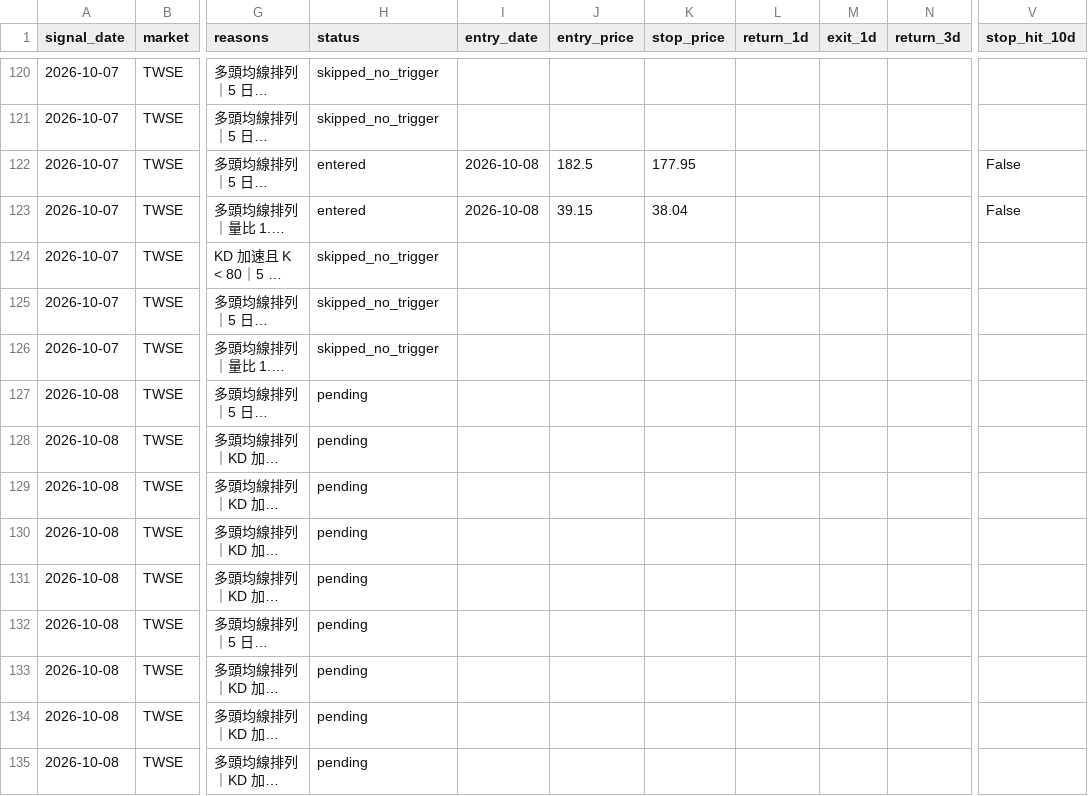
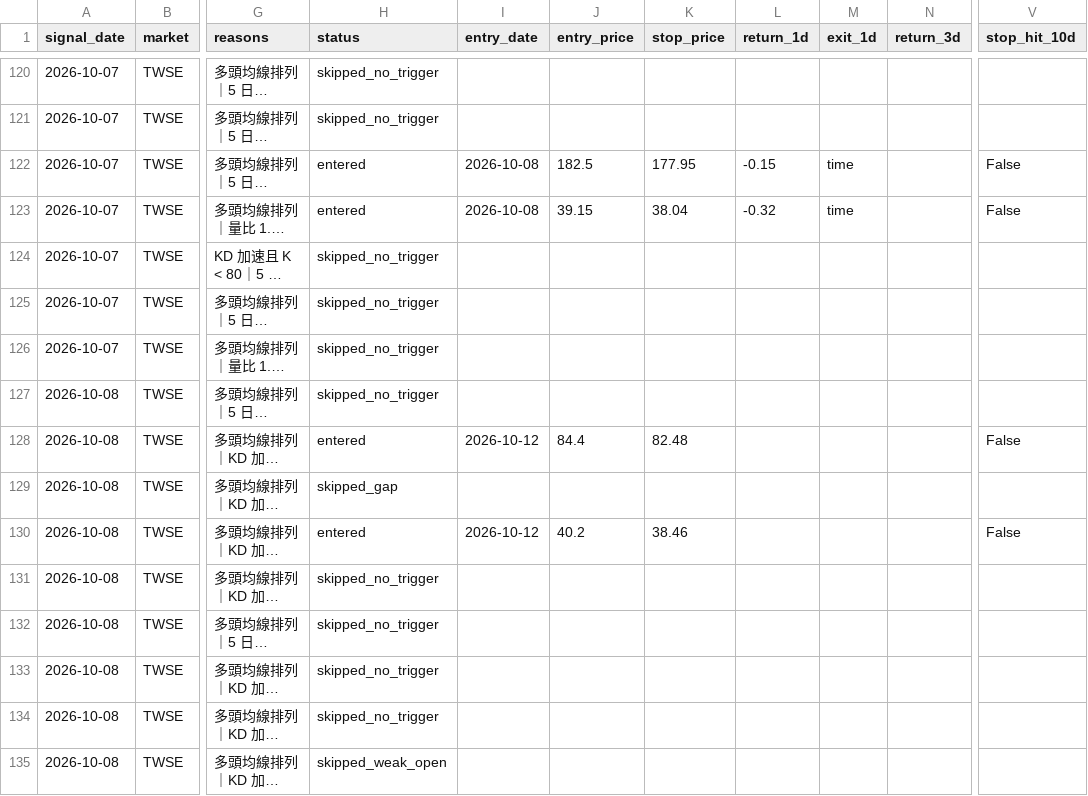
Before and after one commit to tunchungcheng/tw-stock-scanner, a CSV file: docs/data/signal_performance.csv, drawn as a sheet; only a part is shown, gaps mark what is left out; long unchanged cells end in …; the diff covers the shown part only; the diff names each change by its address in the sheet, - before the commit and + after, or states it on an @@ line.

```diff
--- a/docs/data/signal_performance.csv
+++ b/docs/data/signal_performance.csv
-L122 (return_1d): (empty)
+L122 (return_1d): -0.15
-M122:M123 (exit_1d): (empty)
+M122:M123 (exit_1d): time
-L123 (return_1d): (empty)
+L123 (return_1d): -0.32
-H127 (status): pending
+H127 (status): skipped_no_trigger
-H128 (status): pending
+H128 (status): entered
-I128 (entry_date): (empty)
+I128 (entry_date): 2026-10-12
-J128 (entry_price): (empty)
+J128 (entry_price): 84.4
-K128 (stop_price): (empty)
+K128 (stop_price): 82.48
-V128 (stop_hit_10d): (empty)
+V128 (stop_hit_10d): False
-H129 (status): pending
+H129 (status): skipped_gap
-H130 (status): pending
+H130 (status): entered
-I130 (entry_date): (empty)
+I130 (entry_date): 2026-10-12
-J130 (entry_price): (empty)
+J130 (entry_price): 40.2
-K130 (stop_price): (empty)
+K130 (stop_price): 38.46
-V130 (stop_hit_10d): (empty)
+V130 (stop_hit_10d): False
-H131:H134 (status): pending
+H131:H134 (status): skipped_no_trigger
-H135 (status): pending
+H135 (status): skipped_weak_open
```
Also changed, not shown: 13 added rows and 41 edited cells elsewhere in this file, docs/data/setup_latest.csv, 5 other files.
